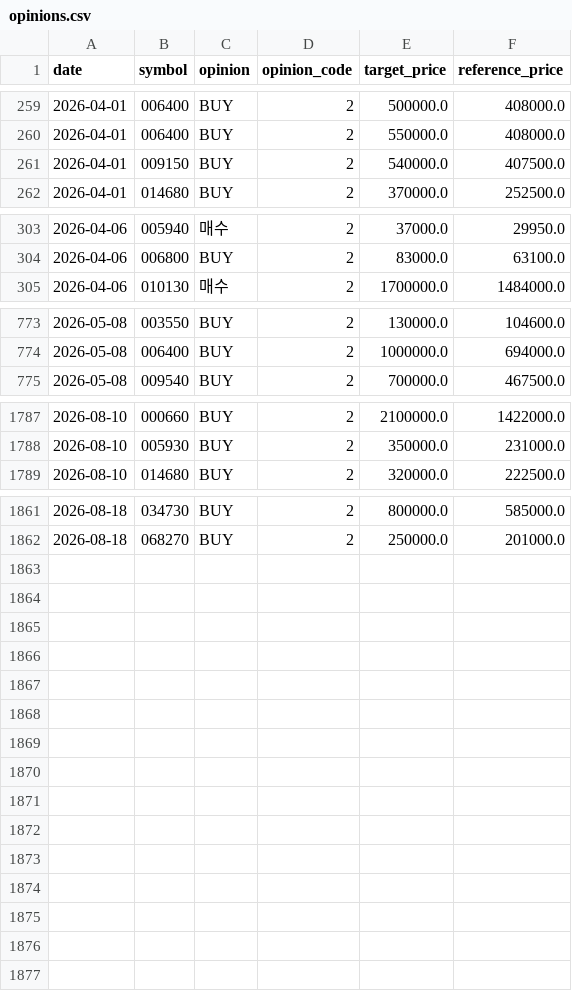
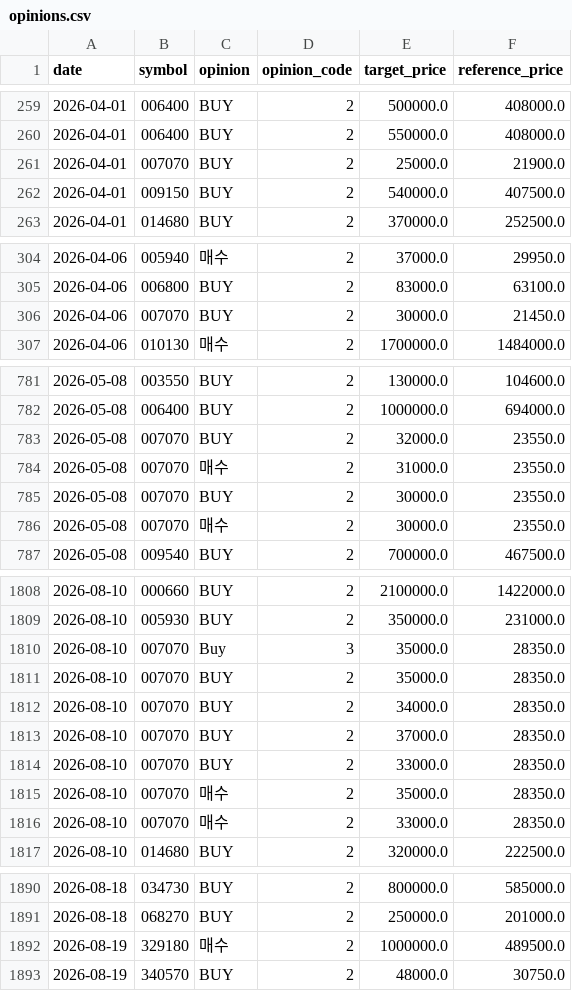
Before and after one commit to LEOSONG727/kis-foreign-flow-report, a CSV file: data/opinions.csv, drawn as a sheet; only a part is shown, gaps mark what is left out; the diff covers the shown part only; the diff names each change by its address in the sheet, - before the commit and + after, or states it on an @@ line.

```diff
--- a/data/opinions.csv
+++ b/data/opinions.csv
+row 261: 2026-04-01 | 007070 | BUY | 2 | 25000.0 | 21900.0
+row 306: 2026-04-06 | 007070 | BUY | 2 | 30000.0 | 21450.0
+row 783: 2026-05-08 | 007070 | BUY | 2 | 32000.0 | 23550.0
+row 784: 2026-05-08 | 007070 | 매수 | 2 | 31000.0 | 23550.0
+row 785: 2026-05-08 | 007070 | BUY | 2 | 30000.0 | 23550.0
+row 786: 2026-05-08 | 007070 | 매수 | 2 | 30000.0 | 23550.0
+row 1810: 2026-08-10 | 007070 | Buy | 3 | 35000.0 | 28350.0
+row 1811: 2026-08-10 | 007070 | BUY | 2 | 35000.0 | 28350.0
+row 1812: 2026-08-10 | 007070 | BUY | 2 | 34000.0 | 28350.0
+row 1813: 2026-08-10 | 007070 | BUY | 2 | 37000.0 | 28350.0
+row 1814: 2026-08-10 | 007070 | BUY | 2 | 33000.0 | 28350.0
+row 1815: 2026-08-10 | 007070 | 매수 | 2 | 35000.0 | 28350.0
+row 1816: 2026-08-10 | 007070 | 매수 | 2 | 33000.0 | 28350.0
+row 1892: 2026-08-19 | 329180 | 매수 | 2 | 1000000.0 | 489500.0
+row 1893: 2026-08-19 | 340570 | BUY | 2 | 48000.0 | 30750.0
```
Also changed, not shown: 16 added rows elsewhere in this file, data/holdings.csv, data/universe.csv, 5 other files.
